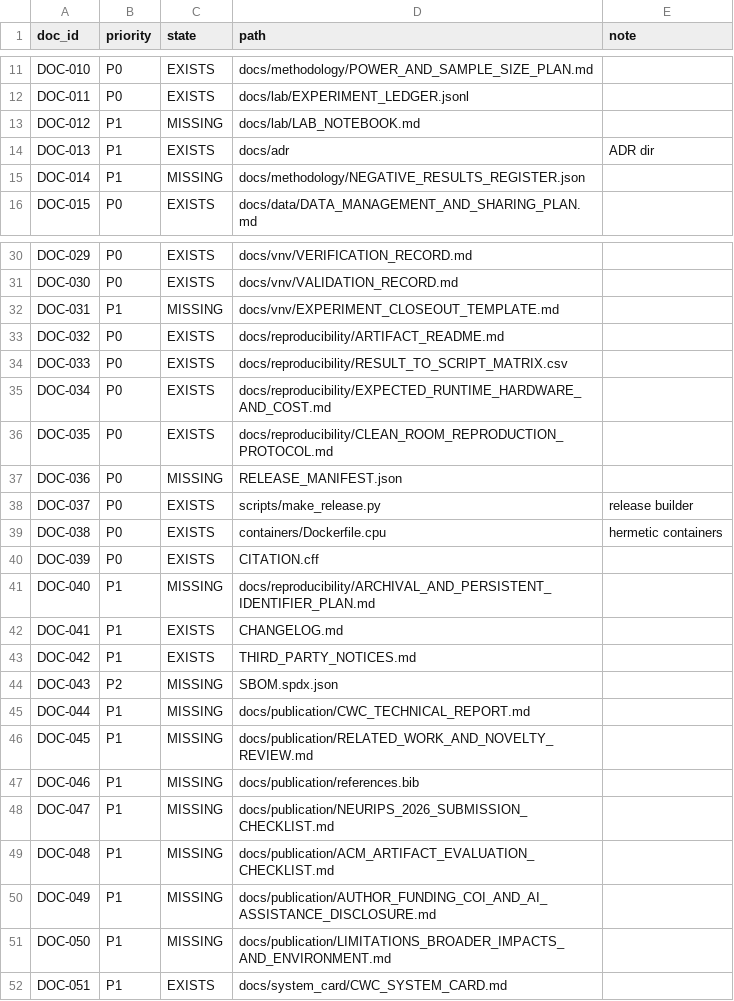
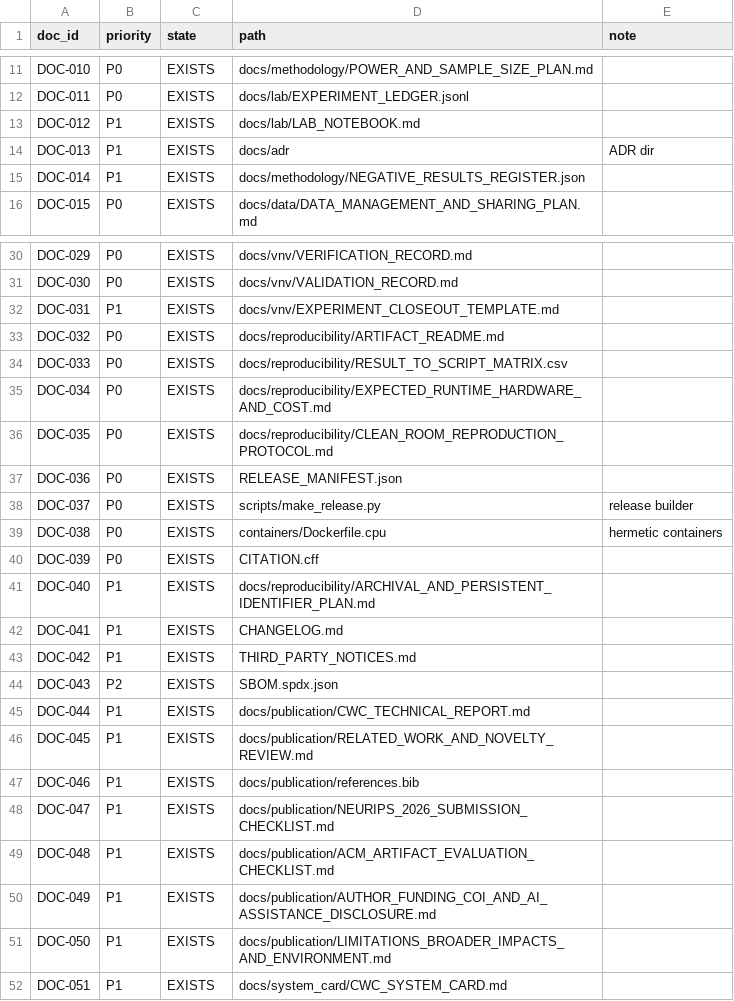
Before and after one commit to neuron7x/sapolsky-behave-layers, a CSV file: docs/vnv/DOCUMENT_STATUS_REGISTER.csv, drawn as a sheet; only a part is shown, gaps mark what is left out.

```diff
--- a/docs/vnv/DOCUMENT_STATUS_REGISTER.csv
+++ b/docs/vnv/DOCUMENT_STATUS_REGISTER.csv
@@ -12,5 +12,5 @@ DOC-010,P0,EXISTS,docs/methodology/POWER_AND_SAMPLE_SIZE_PLAN.md,
 DOC-011,P0,EXISTS,docs/lab/EXPERIMENT_LEDGER.jsonl,
-DOC-012,P1,MISSING,docs/lab/LAB_NOTEBOOK.md,
+DOC-012,P1,EXISTS,docs/lab/LAB_NOTEBOOK.md,
 DOC-013,P1,EXISTS,docs/adr,ADR dir
-DOC-014,P1,MISSING,docs/methodology/NEGATIVE_RESULTS_REGISTER.json,
+DOC-014,P1,EXISTS,docs/methodology/NEGATIVE_RESULTS_REGISTER.json,
 DOC-015,P0,EXISTS,docs/data/DATA_MANAGEMENT_AND_SHARING_PLAN.md,
@@ -31,3 +31,3 @@ DOC-029,P0,EXISTS,docs/vnv/VERIFICATION_RECORD.md,
 DOC-030,P0,EXISTS,docs/vnv/VALIDATION_RECORD.md,
-DOC-031,P1,MISSING,docs/vnv/EXPERIMENT_CLOSEOUT_TEMPLATE.md,
+DOC-031,P1,EXISTS,docs/vnv/EXPERIMENT_CLOSEOUT_TEMPLATE.md,
 DOC-032,P0,EXISTS,docs/reproducibility/ARTIFACT_README.md,
@@ -36,3 +36,3 @@ DOC-034,P0,EXISTS,docs/reproducibility/EXPECTED_RUNTIME_HARDWARE_AND_COST.md,
 DOC-035,P0,EXISTS,docs/reproducibility/CLEAN_ROOM_REPRODUCTION_PROTOCOL.md,
-DOC-036,P0,MISSING,RELEASE_MANIFEST.json,
+DOC-036,P0,EXISTS,RELEASE_MANIFEST.json,
 DOC-037,P0,EXISTS,scripts/make_release.py,release builder
@@ -40,13 +40,13 @@ DOC-038,P0,EXISTS,containers/Dockerfile.cpu,hermetic containers
 DOC-039,P0,EXISTS,CITATION.cff,
-DOC-040,P1,MISSING,docs/reproducibility/ARCHIVAL_AND_PERSISTENT_IDENTIFIER_PLAN.md,
+DOC-040,P1,EXISTS,docs/reproducibility/ARCHIVAL_AND_PERSISTENT_IDENTIFIER_PLAN.md,
 DOC-041,P1,EXISTS,CHANGELOG.md,
 DOC-042,P1,EXISTS,THIRD_PARTY_NOTICES.md,
-DOC-043,P2,MISSING,SBOM.spdx.json,
-DOC-044,P1,MISSING,docs/publication/CWC_TECHNICAL_REPORT.md,
-DOC-045,P1,MISSING,docs/publication/RELATED_WORK_AND_NOVELTY_REVIEW.md,
-DOC-046,P1,MISSING,docs/publication/references.bib,
-DOC-047,P1,MISSING,docs/publication/NEURIPS_2026_SUBMISSION_CHECKLIST.md,
-DOC-048,P1,MISSING,docs/publication/ACM_ARTIFACT_EVALUATION_CHECKLIST.md,
-DOC-049,P1,MISSING,docs/publication/AUTHOR_FUNDING_COI_AND_AI_ASSISTANCE_DISCLOSURE.md,
-DOC-050,P1,MISSING,docs/publication/LIMITATIONS_BROADER_IMPACTS_AND_ENVIRONMENT.md,
+DOC-043,P2,EXISTS,SBOM.spdx.json,
+DOC-044,P1,EXISTS,docs/publication/CWC_TECHNICAL_REPORT.md,
+DOC-045,P1,EXISTS,docs/publication/RELATED_WORK_AND_NOVELTY_REVIEW.md,
+DOC-046,P1,EXISTS,docs/publication/references.bib,
+DOC-047,P1,EXISTS,docs/publication/NEURIPS_2026_SUBMISSION_CHECKLIST.md,
+DOC-048,P1,EXISTS,docs/publication/ACM_ARTIFACT_EVALUATION_CHECKLIST.md,
+DOC-049,P1,EXISTS,docs/publication/AUTHOR_FUNDING_COI_AND_AI_ASSISTANCE_DISCLOSURE.md,
+DOC-050,P1,EXISTS,docs/publication/LIMITATIONS_BROADER_IMPACTS_AND_ENVIRONMENT.md,
 DOC-051,P1,EXISTS,docs/system_card/CWC_SYSTEM_CARD.md,
```
Also changed, not shown: 14 other files.
